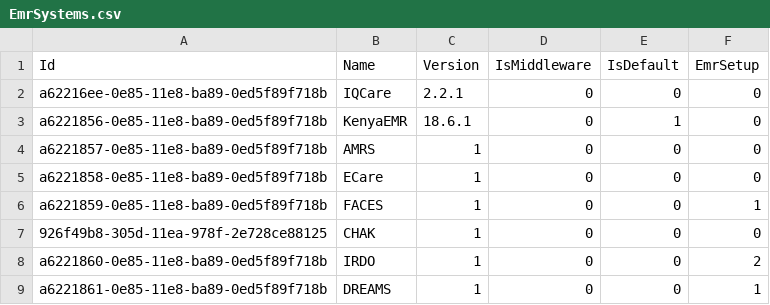
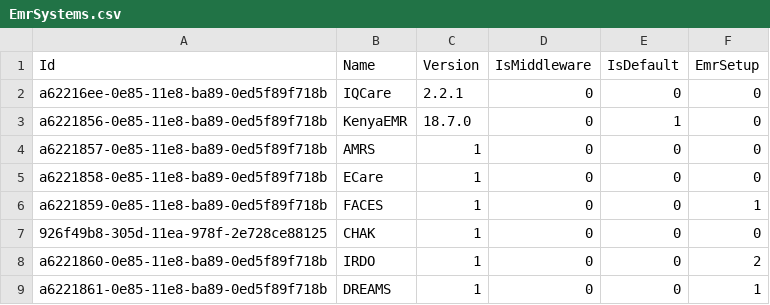
Before and after one commit to palladiumkenya/dwapi, a CSV file: src/Dwapi.SettingsManagement.Infrastructure/Seed/EmrSystems.csv, drawn as a sheet.

```diff
--- a/src/Dwapi.SettingsManagement.Infrastructure/Seed/EmrSystems.csv
+++ b/src/Dwapi.SettingsManagement.Infrastructure/Seed/EmrSystems.csv
@@ -2,3 +2,3 @@ Id|Name|Version|IsMiddleware|IsDefault|EmrSetup
 a62216ee-0e85-11e8-ba89-0ed5f89f718b|IQCare|2.2.1|0|0|0
-a6221856-0e85-11e8-ba89-0ed5f89f718b|KenyaEMR|18.6.1|0|1|0
+a6221856-0e85-11e8-ba89-0ed5f89f718b|KenyaEMR|18.7.0|0|1|0
 a6221857-0e85-11e8-ba89-0ed5f89f718b|AMRS|1|0|0|0
```
Also changed, not shown: 5 other files.
